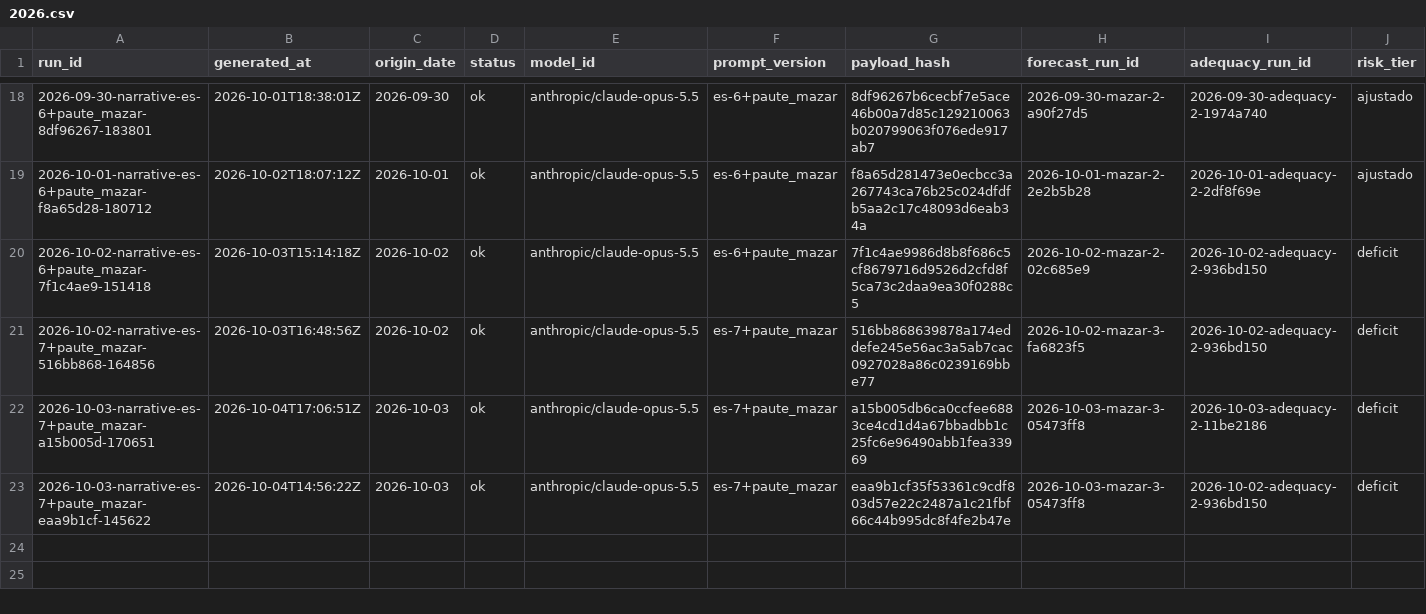
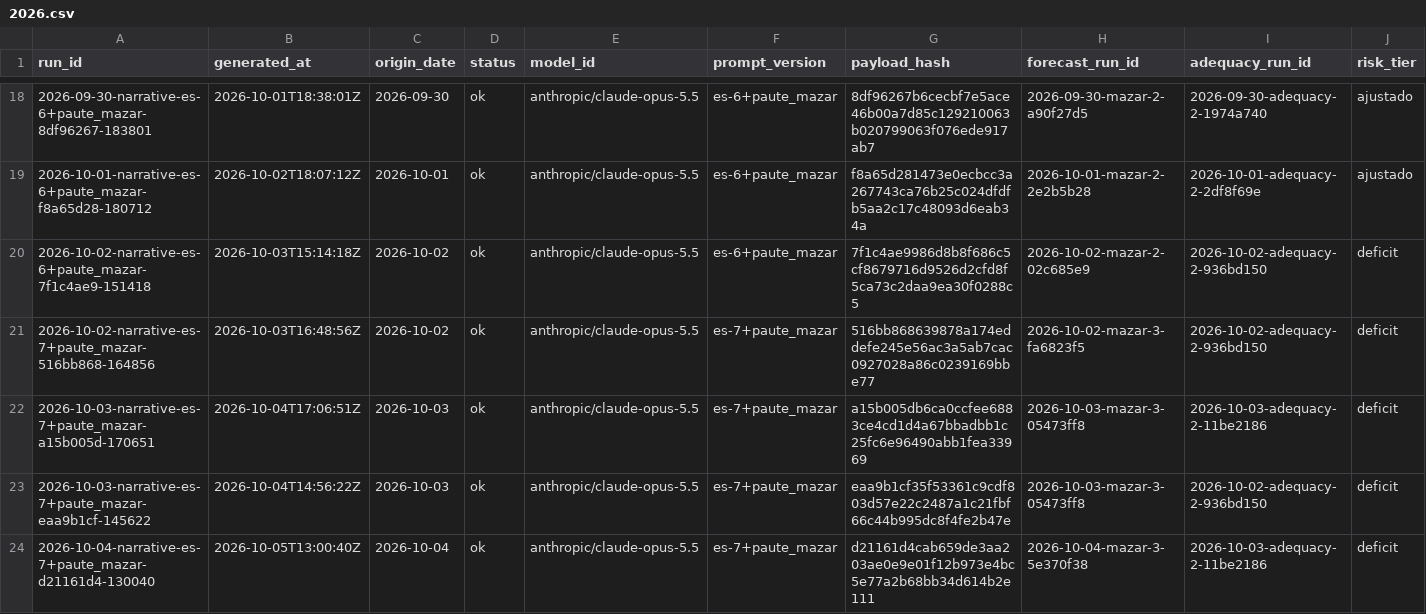
Before and after one commit to rengarcia/hydro-look, a CSV file: data/curated/narrative_snapshots/2026.csv, drawn as a sheet; only a part is shown, gaps mark what is left out; rows hold the shown columns only; the diff names each change by its address in the sheet, - before the commit and + after, or states it on an @@ line.

```diff
--- a/data/curated/narrative_snapshots/2026.csv
+++ b/data/curated/narrative_snapshots/2026.csv
+row 24: 2026-10-04-narrative-es-7+paute_mazar-d21161d4-130040 | 2026-10-05T13:00:40Z | 2026-10-04 | ok | anthropic/claude-opus-5.5 | es-7+paute_mazar | d21161d4cab659de3aa203ae0e9e01f12b973e4bc5e77a2b68bb34d614b2e111 | 2026-10-04-mazar-3-5e370f38 | 2026-10-03-adequacy-2-11be2186 | deficit
```
Also changed, not shown: 1 other file.
